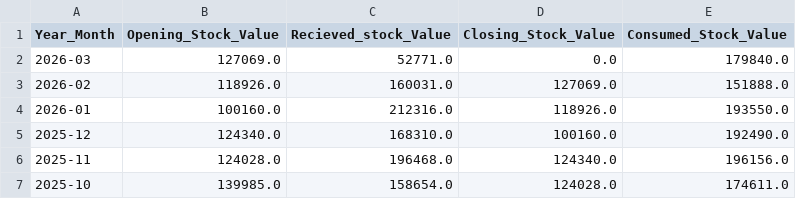
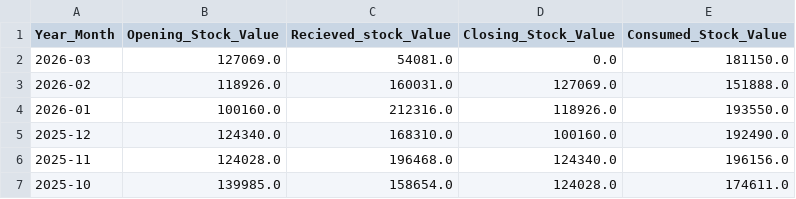
Before and after one commit to arjunotp/Dashboard, a CSV file: monthly_summary.csv, drawn as a sheet; only a part is shown.

Commit message:
Upload CSV monthly_summary.csv

```diff
--- a/monthly_summary.csv
+++ b/monthly_summary.csv
@@ -1,3 +1,3 @@
 Year_Month,Opening_Stock_Value,Recieved_stock_Value,Closing_Stock_Value,Consumed_Stock_Value
-2026-03,127069.0,52771.0,0.0,179840.0
+2026-03,127069.0,54081.0,0.0,181150.0
 2026-02,118926.0,160031.0,127069.0,151888.0
```
